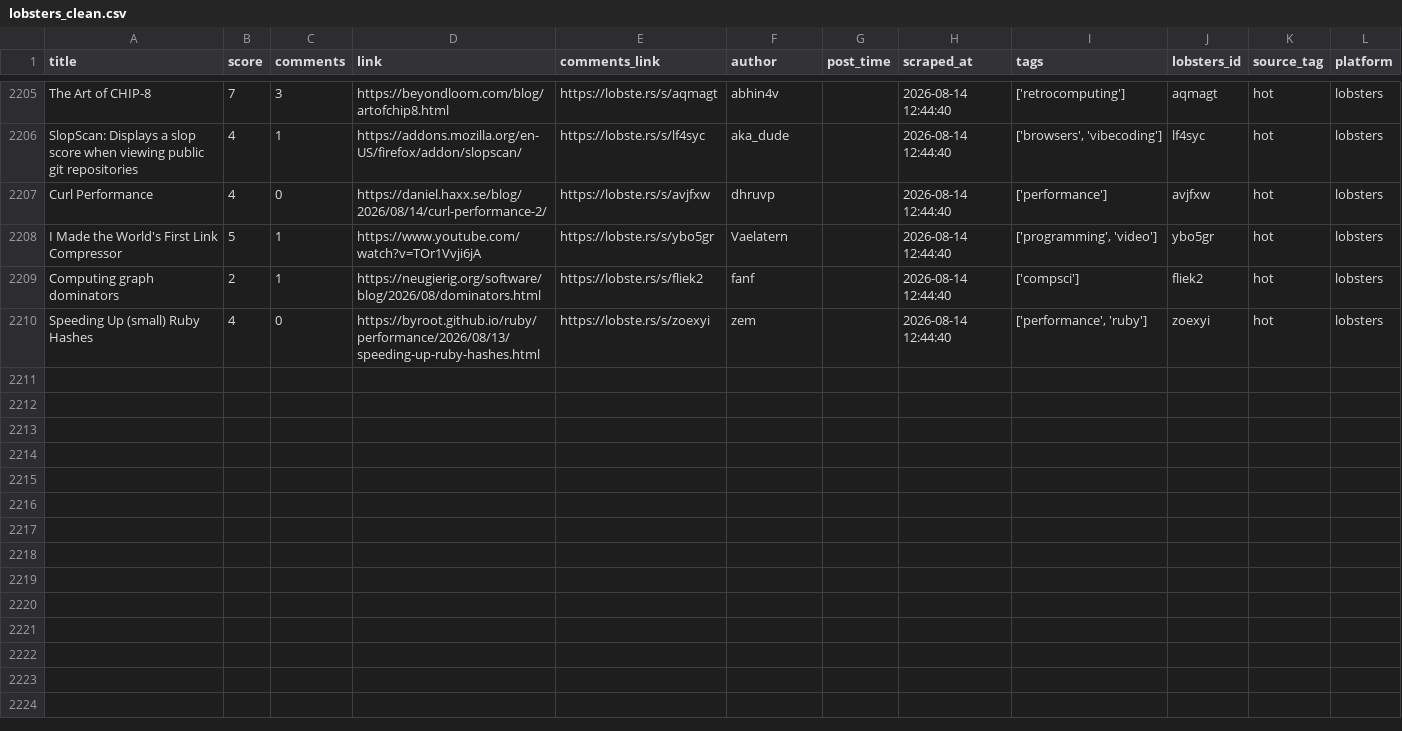
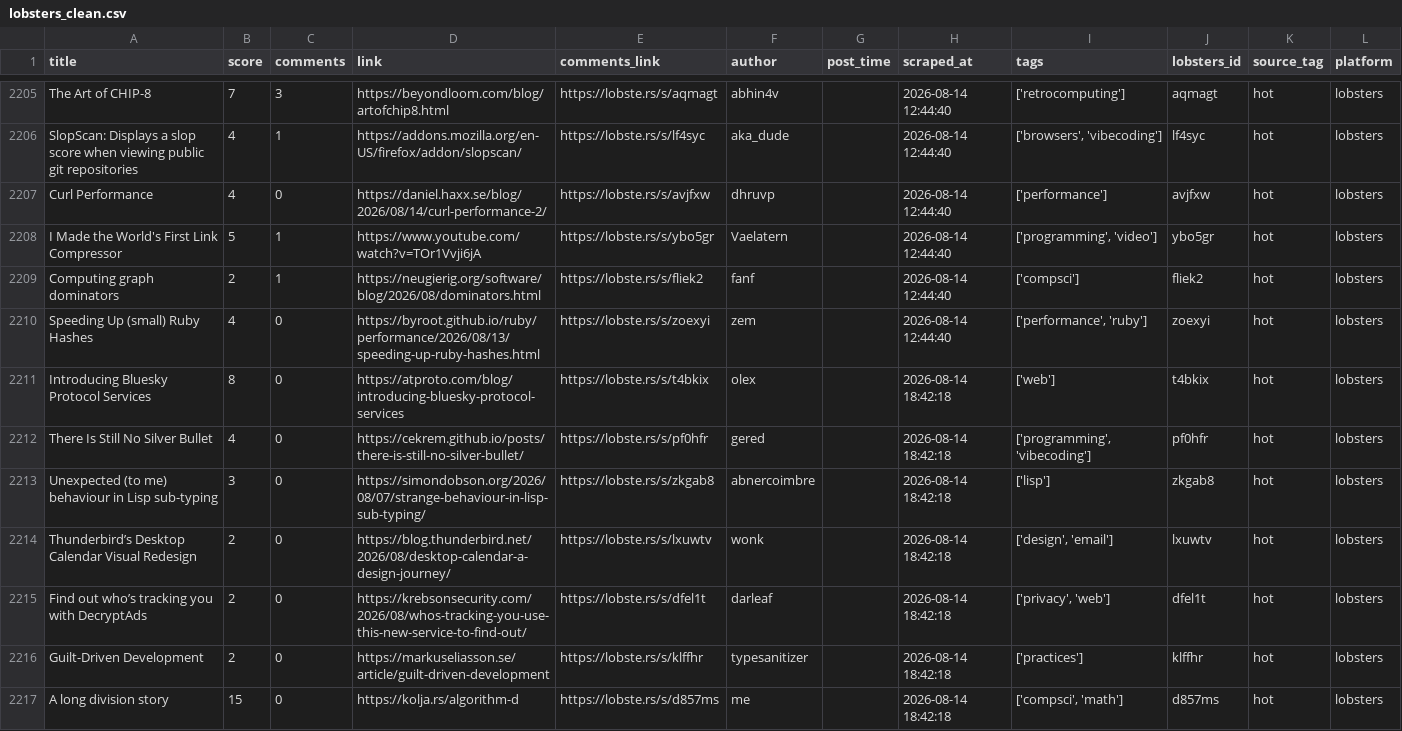
Before and after one commit to Mohammad-Khalil0/Tech-Community-Insights, a CSV file: clean_data/lobsters_clean.csv, drawn as a sheet; only a part is shown, gaps mark what is left out; the diff names each change by its address in the sheet, - before the commit and + after, or states it on an @@ line.

```diff
--- a/clean_data/lobsters_clean.csv
+++ b/clean_data/lobsters_clean.csv
+row 2211: Introducing Bluesky Protocol Services | 8 | 0 | https://atproto.com/blog/introducing-bluesky-protocol-services | https://lobste.rs/s/t4bkix | olex |  | 2026-08-14 18:42:18 | ['web'] | t4bkix | hot | lobsters
+row 2212: There Is Still No Silver Bullet | 4 | 0 | https://cekrem.github.io/posts/there-is-still-no-silver-bullet/ | https://lobste.rs/s/pf0hfr | gered |  | 2026-08-14 18:42:18 | ['programming', 'vibecoding'] | pf0hfr | hot | lobsters
+row 2213: Unexpected (to me) behaviour in Lisp sub-typing | 3 | 0 | https://simondobson.org/2026/08/07/strange-behaviour-in-lisp-sub-typing/ | https://lobste.rs/s/zkgab8 | abnercoimbre |  | 2026-08-14 18:42:18 | ['lisp'] | zkgab8 | hot | lobsters
+row 2214: Thunderbird’s Desktop Calendar Visual Redesign | 2 | 0 | https://blog.thunderbird.net/2026/08/desktop-calendar-a-design-journey/ | https://lobste.rs/s/lxuwtv | wonk |  | 2026-08-14 18:42:18 | ['design', 'email'] | lxuwtv | hot | lobsters
+row 2215: Find out who’s tracking you with DecryptAds | 2 | 0 | https://krebsonsecurity.com/2026/08/whos-tracking-you-use-this-new-service-to-find-out/ | https://lobste.rs/s/dfel1t | darleaf |  | 2026-08-14 18:42:18 | ['privacy', 'web'] | dfel1t | hot | lobsters
+row 2216: Guilt-Driven Development | 2 | 0 | https://markuseliasson.se/article/guilt-driven-development | https://lobste.rs/s/klffhr | typesanitizer |  | 2026-08-14 18:42:18 | ['practices'] | klffhr | hot | lobsters
+row 2217: A long division story | 15 | 0 | https://kolja.rs/algorithm-d | https://lobste.rs/s/d857ms | me |  | 2026-08-14 18:42:18 | ['compsci', 'math'] | d857ms | hot | lobsters
```
Also changed, not shown: clean_data/hn_cleaned.csv, 9 other files.
